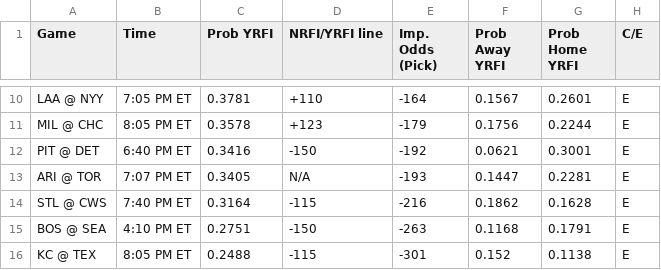
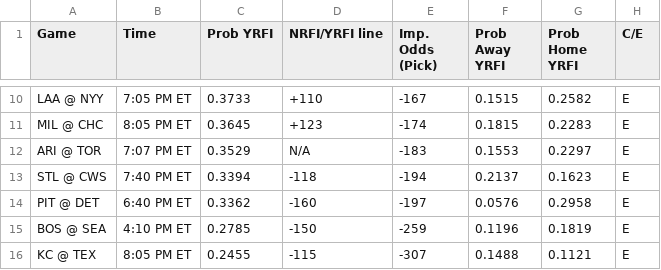
Before and after one commit to bena618/MLB_Models, a CSV file: Outputs/nrfi_yrfi_picks.csv, drawn as a sheet; only a part is shown, gaps mark what is left out; removed rows and columns are numbered as before the commit, all else as after; the diff covers the shown part only; the diff names each change by its address in the sheet, - before the commit and + after, or states it on an @@ line.

Commit message:
Workflow updating NRFIs.png, F5.png, nrfi_yrfi_picks.csv, and f5_chart.csv

```diff
--- a/Outputs/nrfi_yrfi_picks.csv
+++ b/Outputs/nrfi_yrfi_picks.csv
-C10 (Prob YRFI): 0.3781
+C10 (Prob YRFI): 0.3733
-E10 (Imp. Odds (Pick)): -164
+E10 (Imp. Odds (Pick)): -167
-F10 (Prob Away YRFI): 0.1567
+F10 (Prob Away YRFI): 0.1515
-G10 (Prob Home YRFI): 0.2601
+G10 (Prob Home YRFI): 0.2582
-C11 (Prob YRFI): 0.3578
+C11 (Prob YRFI): 0.3645
-E11 (Imp. Odds (Pick)): -179
+E11 (Imp. Odds (Pick)): -174
-F11 (Prob Away YRFI): 0.1756
+F11 (Prob Away YRFI): 0.1815
-G11 (Prob Home YRFI): 0.2244
+G11 (Prob Home YRFI): 0.2283
-row 12: PIT @ DET | 6:40 PM ET | 0.3416 | -150 | -192 | 0.0621 | 0.3001 | E
-C12 (Prob YRFI): 0.3405
+C12 (Prob YRFI): 0.3529
-E12 (Imp. Odds (Pick)): -193
+E12 (Imp. Odds (Pick)): -183
-F12 (Prob Away YRFI): 0.1447
+F12 (Prob Away YRFI): 0.1553
-G12 (Prob Home YRFI): 0.2281
+G12 (Prob Home YRFI): 0.2297
-C13 (Prob YRFI): 0.3164
+C13 (Prob YRFI): 0.3394
-D13 (NRFI/YRFI line): -115
+D13 (NRFI/YRFI line): -118
-E13 (Imp. Odds (Pick)): -216
+E13 (Imp. Odds (Pick)): -194
-F13 (Prob Away YRFI): 0.1862
+F13 (Prob Away YRFI): 0.2137
-G13 (Prob Home YRFI): 0.1628
+G13 (Prob Home YRFI): 0.1623
+row 14: PIT @ DET | 6:40 PM ET | 0.3362 | -160 | -197 | 0.0576 | 0.2958 | E
-C15 (Prob YRFI): 0.2751
+C15 (Prob YRFI): 0.2785
-E15 (Imp. Odds (Pick)): -263
+E15 (Imp. Odds (Pick)): -259
-F15 (Prob Away YRFI): 0.1168
+F15 (Prob Away YRFI): 0.1196
-G15 (Prob Home YRFI): 0.1791
+G15 (Prob Home YRFI): 0.1819
-C16 (Prob YRFI): 0.2488
+C16 (Prob YRFI): 0.2455
-E16 (Imp. Odds (Pick)): -301
+E16 (Imp. Odds (Pick)): -307
-F16 (Prob Away YRFI): 0.152
+F16 (Prob Away YRFI): 0.1488
-G16 (Prob Home YRFI): 0.1138
+G16 (Prob Home YRFI): 0.1121
```
Also changed, not shown: 1 added row, 1 removed row and 30 edited cells elsewhere in this file, Outputs/f5_chart.csv, 2 other files.
